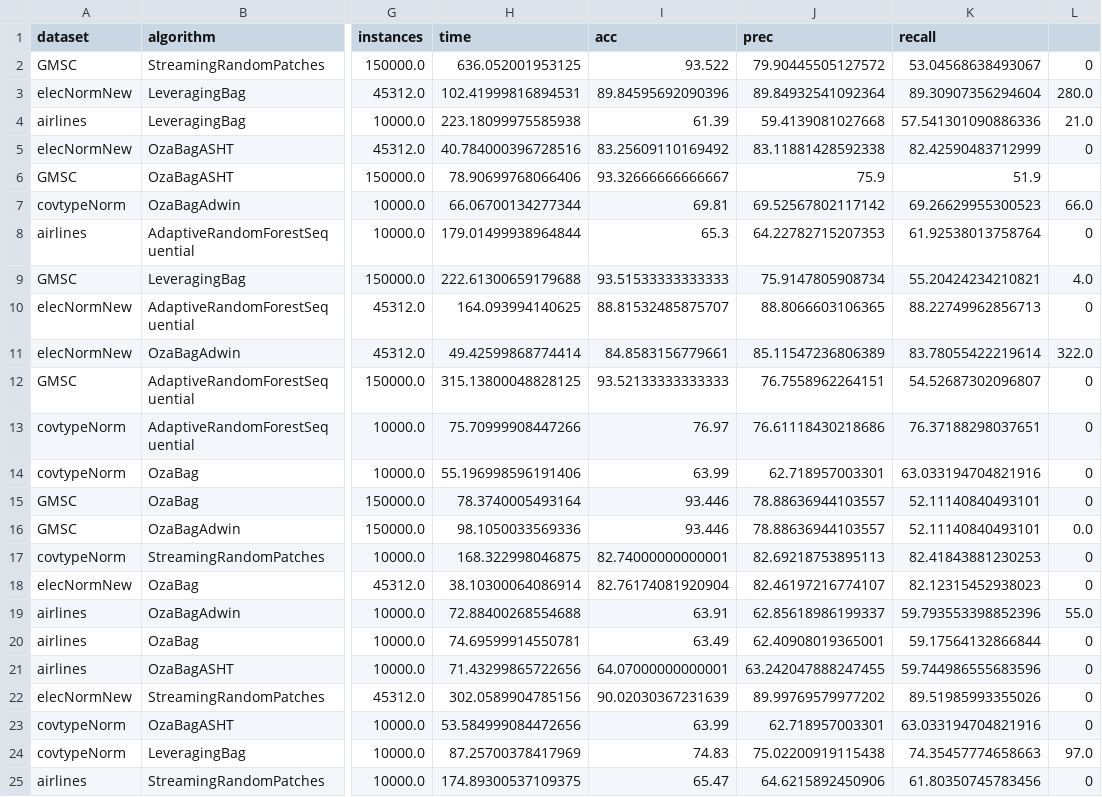
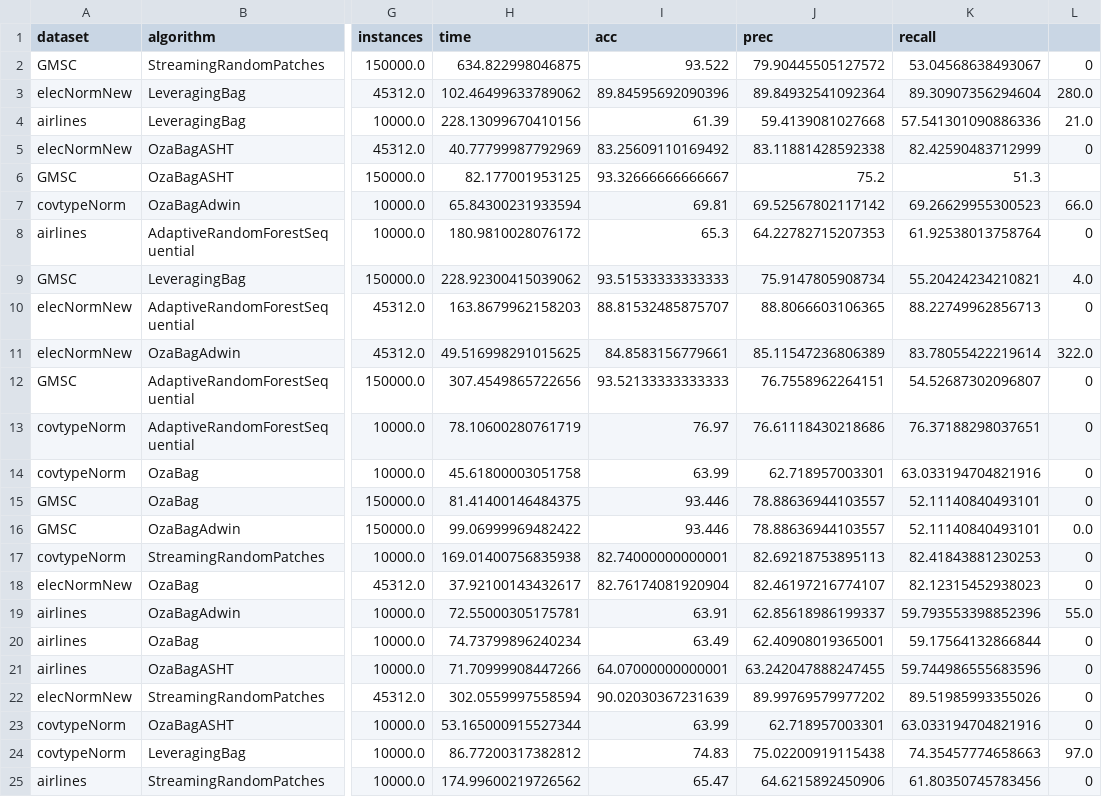
Before and after one commit to HPCSys-Lab/tecnhiques-reduce-consumption-energy, a CSV file: parsed_csvs/speedup-pi-loop-fusion-1.csv, drawn as a sheet; only a part is shown, gaps mark what is left out; the diff names each change by its address in the sheet, - before the commit and + after, or states it on an @@ line.

```diff
--- a/parsed_csvs/speedup-pi-loop-fusion-1.csv
+++ b/parsed_csvs/speedup-pi-loop-fusion-1.csv
-H2 (time): 636.052001953125
+H2 (time): 634.822998046875
-H3 (time): 102.41999816894531
+H3 (time): 102.46499633789062
-H4 (time): 223.18099975585938
+H4 (time): 228.13099670410156
-H5 (time): 40.784000396728516
+H5 (time): 40.77799987792969
-H6 (time): 78.90699768066406
+H6 (time): 82.177001953125
-J6 (prec): 75.9
+J6 (prec): 75.2
-K6 (recall): 51.9
+K6 (recall): 51.3
-H7 (time): 66.06700134277344
+H7 (time): 65.84300231933594
-H8 (time): 179.01499938964844
+H8 (time): 180.9810028076172
-H9 (time): 222.61300659179688
+H9 (time): 228.92300415039062
-H10 (time): 164.093994140625
+H10 (time): 163.8679962158203
-H11 (time): 49.42599868774414
+H11 (time): 49.516998291015625
-H12 (time): 315.13800048828125
+H12 (time): 307.4549865722656
-H13 (time): 75.70999908447266
+H13 (time): 78.10600280761719
-H14 (time): 55.196998596191406
+H14 (time): 45.61800003051758
-H15 (time): 78.3740005493164
+H15 (time): 81.41400146484375
-H16 (time): 98.1050033569336
+H16 (time): 99.06999969482422
-H17 (time): 168.322998046875
+H17 (time): 169.01400756835938
-H18 (time): 38.10300064086914
+H18 (time): 37.92100143432617
-H19 (time): 72.88400268554688
+H19 (time): 72.55000305175781
-H20 (time): 74.69599914550781
+H20 (time): 74.73799896240234
-H21 (time): 71.43299865722656
+H21 (time): 71.70999908447266
-H22 (time): 302.0589904785156
+H22 (time): 302.0559997558594
-H23 (time): 53.584999084472656
+H23 (time): 53.165000915527344
-H24 (time): 87.25700378417969
+H24 (time): 86.77200317382812
-H25 (time): 174.89300537109375
+H25 (time): 174.99600219726562
```
Also changed, not shown: parsed_csvs/pi-600x1200-get_rates.csv, parsed_csvs/speedup-pi-loop-fusion-4.csv, 11 other files.
